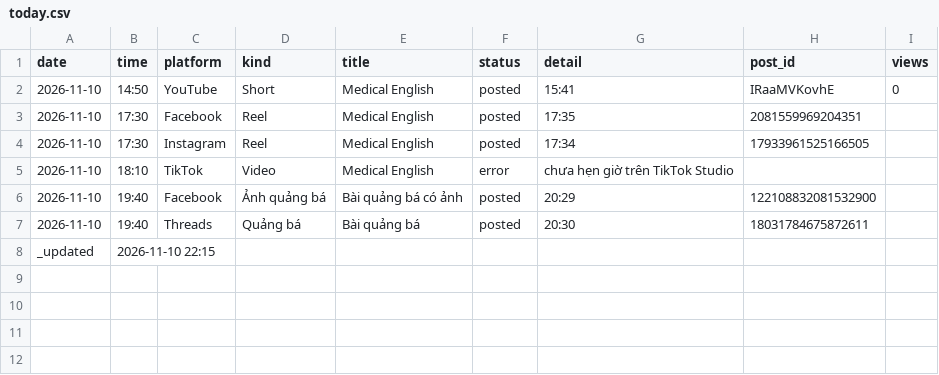
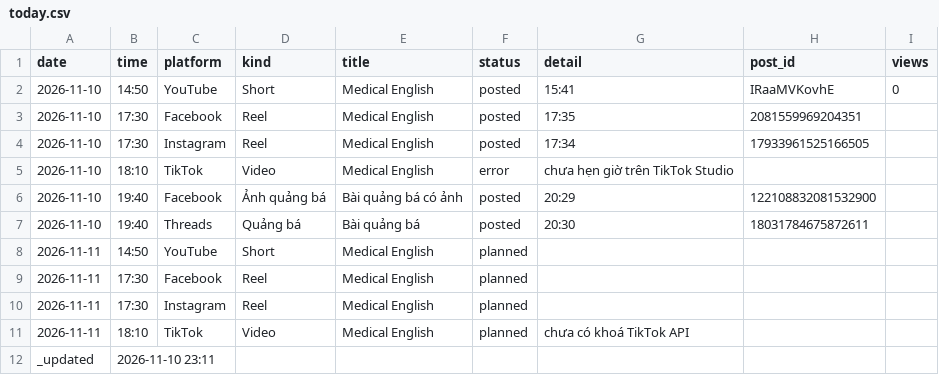
Before and after one commit to ge4uhealthsciences-creator/medvocab-lab, a CSV file: status/today.csv, drawn as a sheet.

```diff
--- a/status/today.csv
+++ b/status/today.csv
@@ -7,2 +7,6 @@ date,time,platform,kind,title,status,detail,post_id,views
 2026-11-10,19:40,Threads,Quảng bá,Bài quảng bá,posted,20:30,18031784675872611,
-_updated,2026-11-10 22:15,,,,,,,
+2026-11-11,14:50,YouTube,Short,Medical English,planned,,
+2026-11-11,17:30,Facebook,Reel,Medical English,planned,,
+2026-11-11,17:30,Instagram,Reel,Medical English,planned,,
+2026-11-11,18:10,TikTok,Video,Medical English,planned,chưa có khoá TikTok API,
+_updated,2026-11-10 23:11,,,,,,,
```
